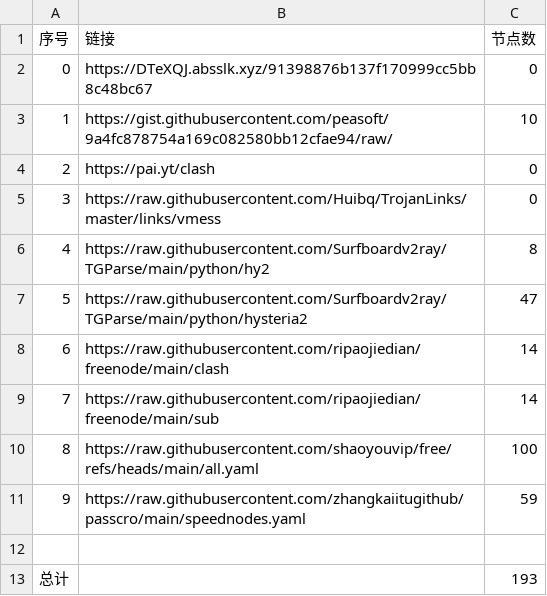
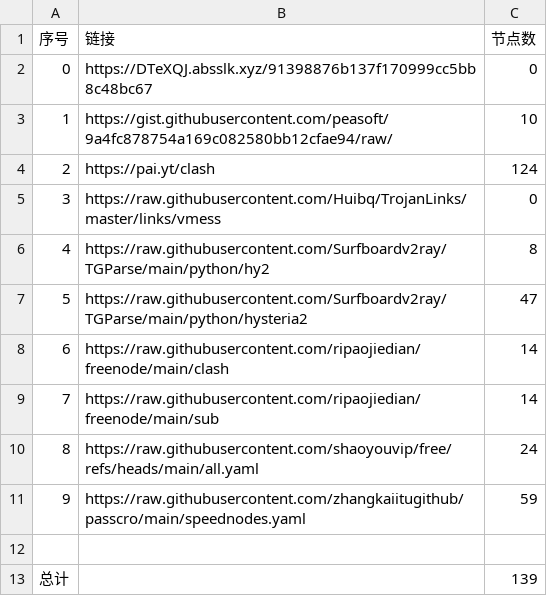
Before and after one commit to yunskyline/NoMoreWalls, a CSV file: list_result.csv, drawn as a sheet.

```diff
--- a/list_result.csv
+++ b/list_result.csv
@@ -3,3 +3,3 @@
 1,https://gist.githubusercontent.com/peasoft/9a4fc878754a169c082580bb12cfae94/raw/,10
-2,https://pai.yt/clash,0
+2,https://pai.yt/clash,124
 3,https://raw.githubusercontent.com/Huibq/TrojanLinks/master/links/vmess,0
@@ -9,5 +9,5 @@
 7,https://raw.githubusercontent.com/ripaojiedian/freenode/main/sub,14
-8,https://raw.githubusercontent.com/shaoyouvip/free/refs/heads/main/all.yaml,100
+8,https://raw.githubusercontent.com/shaoyouvip/free/refs/heads/main/all.yaml,24
 9,https://raw.githubusercontent.com/zhangkaiitugithub/passcro/main/speednodes.yaml,59
 
-总计,,193
+总计,,139
```
Also changed, not shown: 21 other files.
